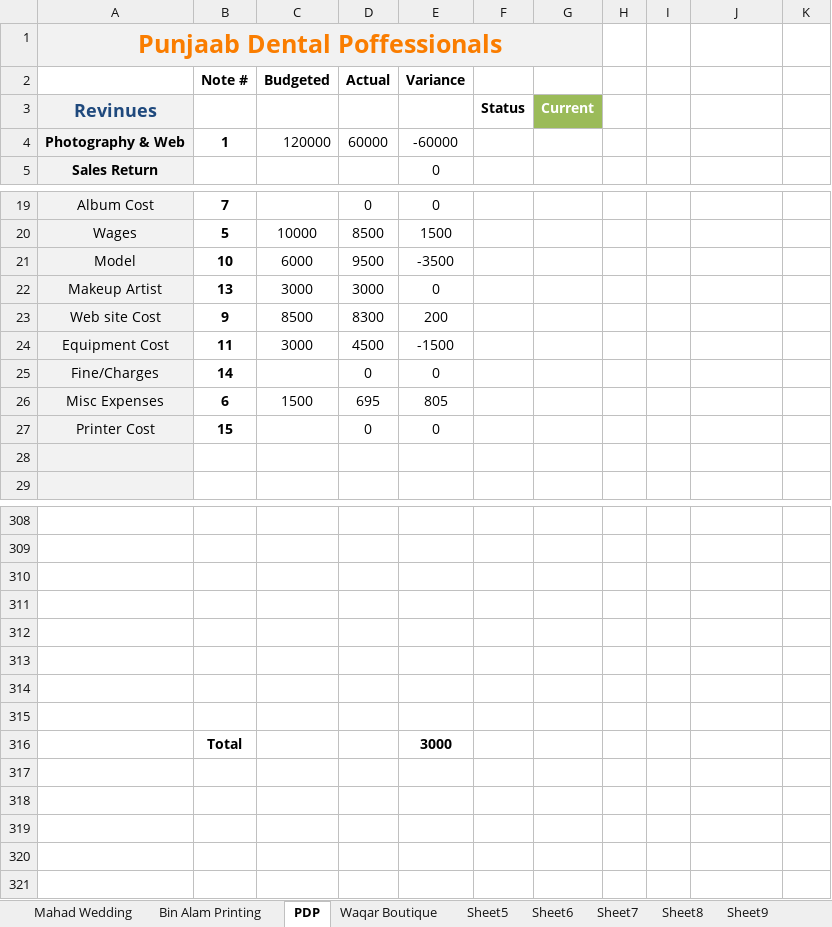
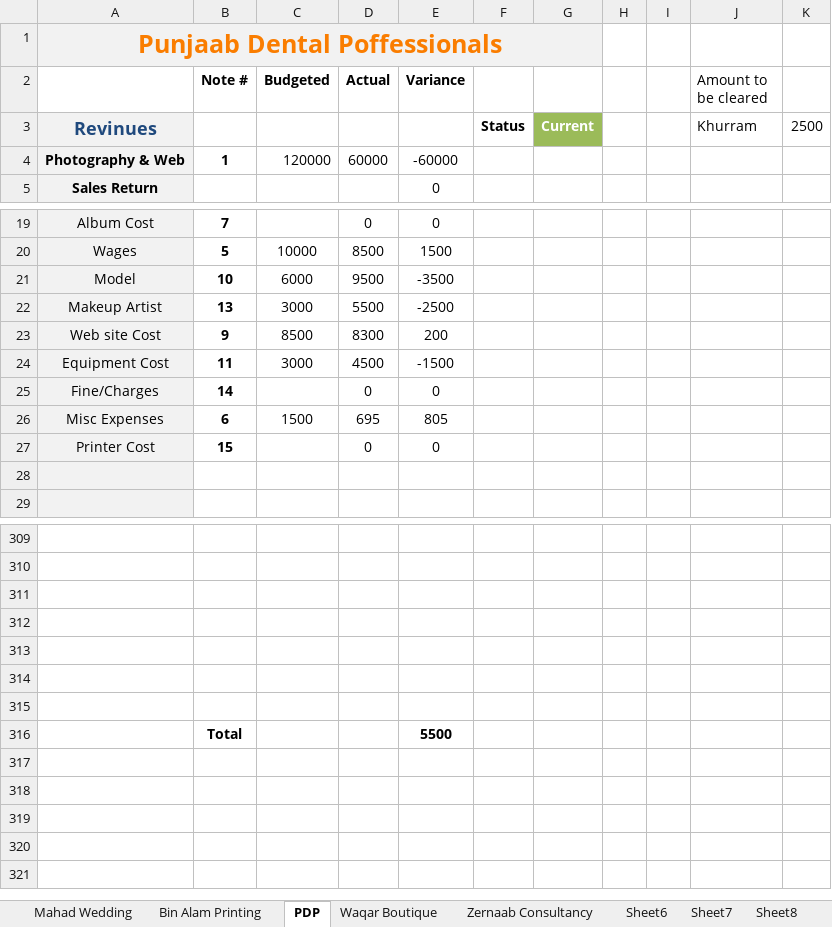
Before and after one commit to KSM-Photo/KSM, an Excel workbook: Financial Accounts/KSM Media Hut Financials.xlsx, sheet PDP, drawn as a sheet; only a part is shown, gaps mark what is left out; values as stored, in another font and other column widths than the file's, no borders; charts and pictures and conditional formats not drawn; removed rows and columns are numbered as before the commit, all else as after; the diff covers the shown part only; the diff names each change by its address in the sheet, - before the commit and + after, or states it on an @@ line.

```diff
--- a/Financial Accounts/KSM Media Hut Financials.xlsx (sheet PDP)
+++ b/Financial Accounts/KSM Media Hut Financials.xlsx (sheet PDP)
-sheet tab: Sheet5
+sheet tab: Zernaab Consultancy
-J2: (empty)
+J2: Amount to be cleared
-J3 (Amount to be cleared): (empty)
+J3 (Amount to be cleared): Khurram
-K3: (empty)
+K3: 2500
-D22 (Actual): 3000
+D22 (Actual): 5500
-E22 (Variance): 0
+E22 (Variance): -2500
-row 316: (empty)
+row 316:  | Total |  |  | 5500
-row 316:  | Total |  |  | 3000
```
Also changed, not shown: 1 added row and 21 edited cells elsewhere in this sheet, sheet Aggregate, sheet Zernaab Consultancy, formulas that keep their value.
